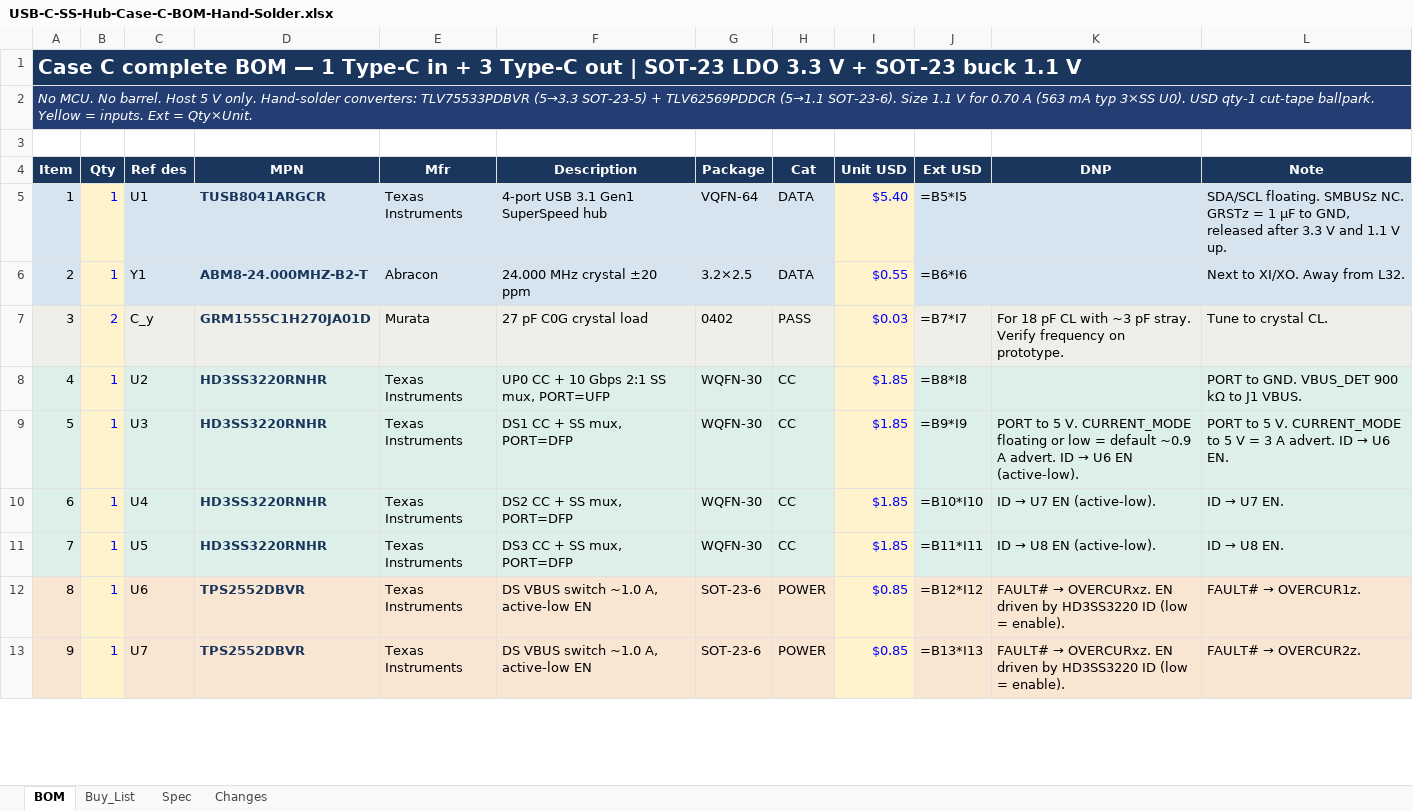
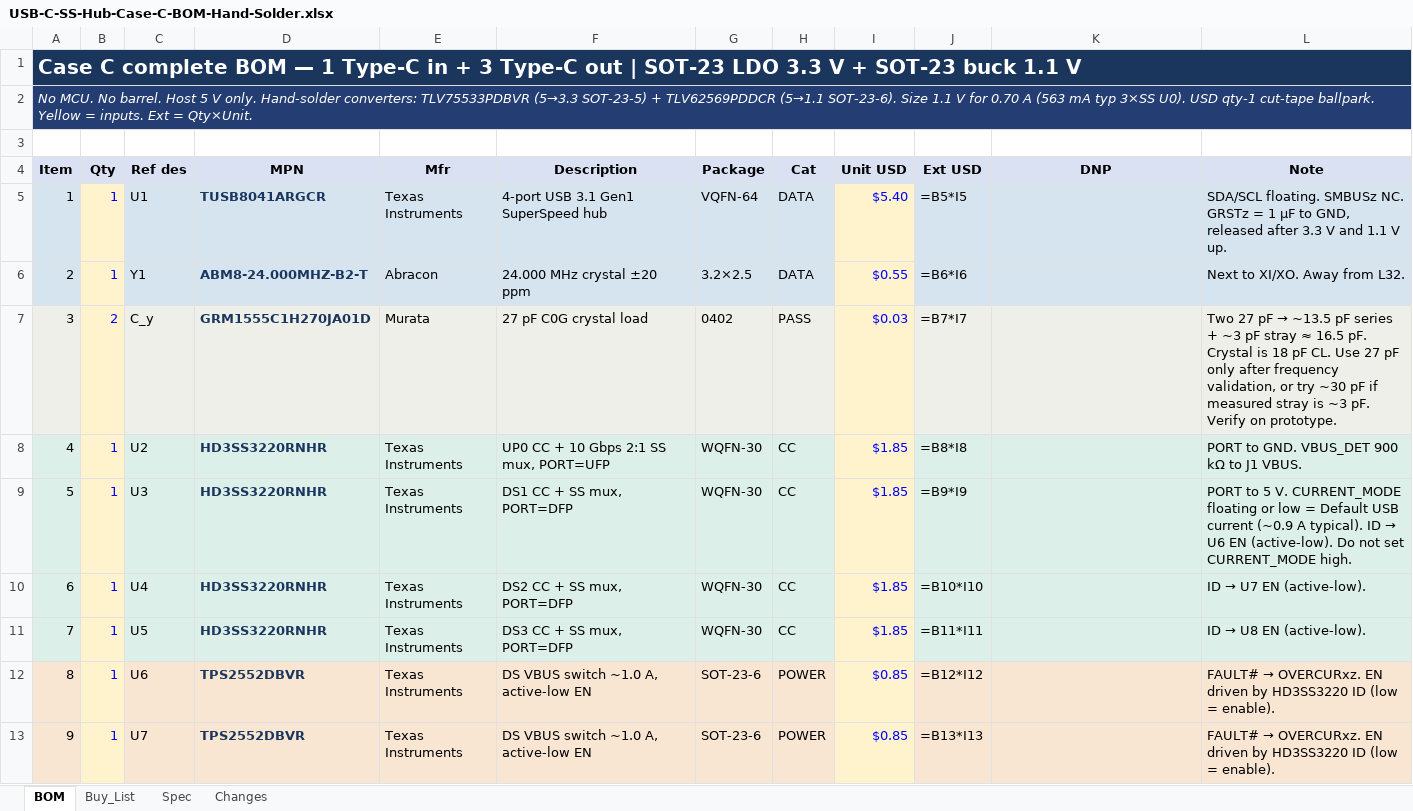
Before and after one commit to JustinBSG/USB_Hub_SS_1to3_Routing_Practice, an Excel workbook: usb_c_ss_hub_1to3_v1/docs/USB-C-SS-Hub-Case-C-BOM-Hand-Solder.xlsx, sheet BOM, drawn as a sheet; only a part is shown; values as stored, in another font and other column widths than the file's, no borders; formulas without a stored value are shown as written; charts and pictures not drawn; the diff covers the shown part only; the diff names each change by its address in the sheet, - before the commit and + after, or states it on an @@ line.

```diff
--- a/usb_c_ss_hub_1to3_v1/docs/USB-C-SS-Hub-Case-C-BOM-Hand-Solder.xlsx (sheet BOM)
+++ b/usb_c_ss_hub_1to3_v1/docs/USB-C-SS-Hub-Case-C-BOM-Hand-Solder.xlsx (sheet BOM)
@@ A4:L4 fill: #1B365D → #D9E1F2, text colour: #FFFFFF → black @@
-K7 (DNP): For 18 pF CL with ~3 pF stray. Verify frequency on prototype.
+K7 (DNP): (empty)
@@ L7 (Note): Tune to crystal CL. → Two 27 pF → ~13.5 pF series + ~3 pF stray ≈ 16.5 pF. Crystal is 18 pF CL. Use 27 pF only after frequency validation, or try ~30 pF if measured stray is ~3 pF. Verify on prototype. @@
@@ K9 (DNP): PORT to 5 V. CURRENT_MODE floating or low = default ~0.9 A advert. ID → U6 EN (active-low). → (empty) @@
@@ L9 (Note): …V. CURRENT_MODE to 5 V = 3 A advert. ID → U6 EN. → …V. CURRENT_MODE floating or low = Default USB current (~0.9 A typical). ID → U6 EN (active-low). Do not set CURRENT_MODE high. @@
@@ K10 (DNP): ID → U7 EN (active-low). → (empty) @@
@@ L10 (Note): ID → U7 EN. → ID → U7 EN (active-low). @@
@@ K11 (DNP): ID → U8 EN (active-low). → (empty) @@
@@ L11 (Note): ID → U8 EN. → ID → U8 EN (active-low). @@
@@ K12:K13 (DNP): FAULT# → OVERCURxz. EN driven by HD3SS3220 ID (low = enable). → (empty) @@
@@ L12 (Note): FAULT# → OVERCUR1z. → FAULT# → OVERCURxz. EN driven by HD3SS3220 ID (low = enable). @@
@@ L13 (Note): FAULT# → OVERCUR2z. → FAULT# → OVERCURxz. EN driven by HD3SS3220 ID (low = enable). @@
```
Also changed, not shown: 18 edited cells elsewhere in this sheet, sheet Changes, sheet Buy_List, sheet Spec, charts or pictures, 2 other files.
